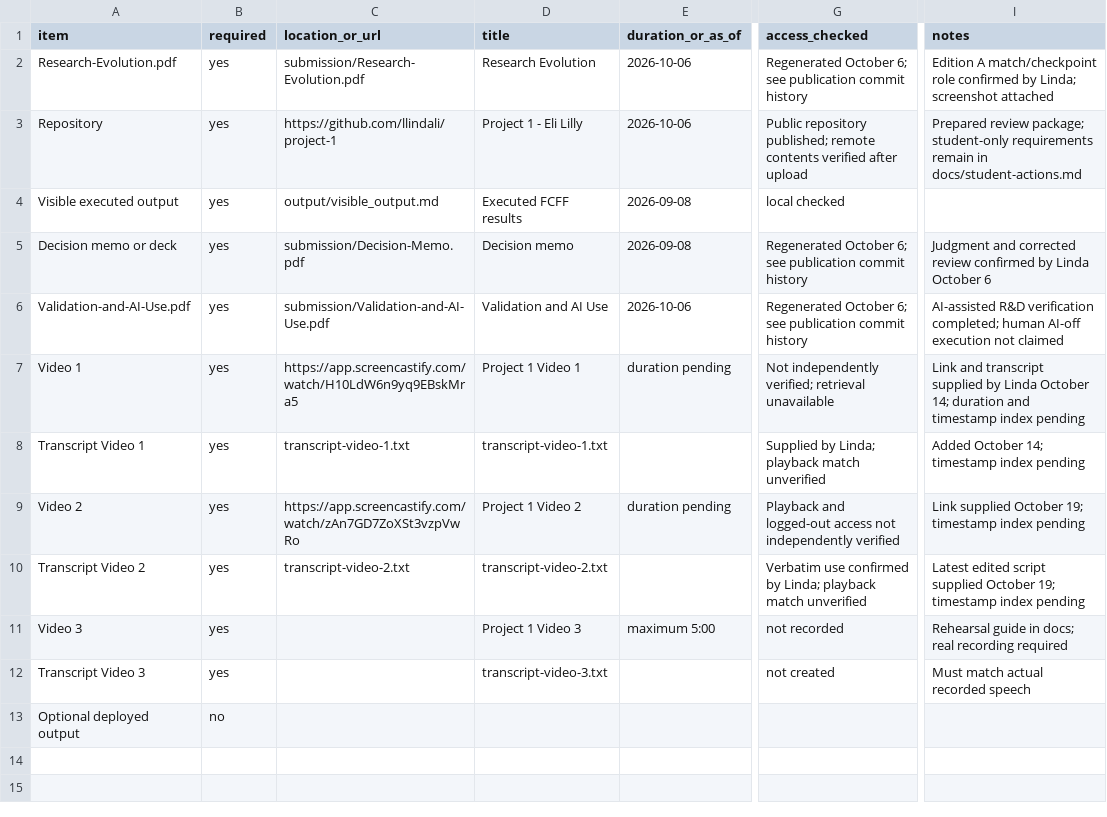
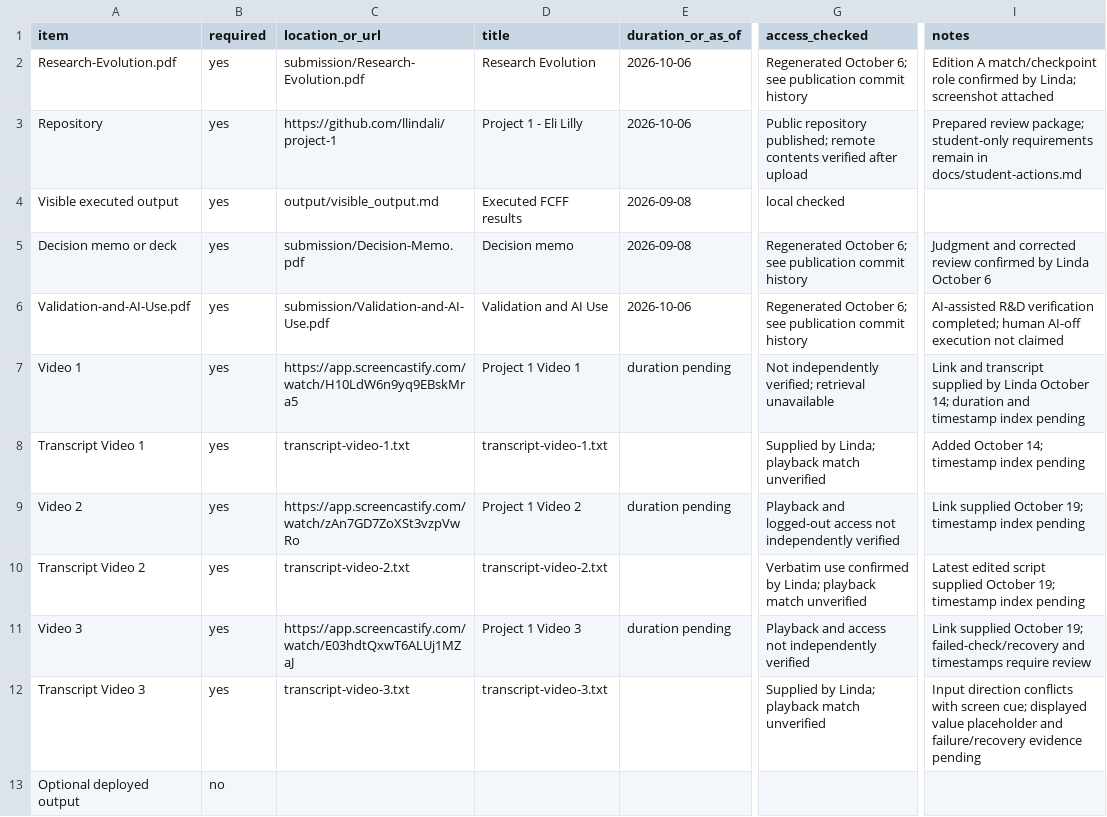
Before and after one commit to llindali/project-1, a CSV file: submission/submission-manifest.csv, drawn as a sheet; only a part is shown, gaps mark what is left out; the diff names each change by its address in the sheet, - before the commit and + after, or states it on an @@ line.

Commit message:
Add Video 3 link and transcript status without asserting unverified demonstrations

```diff
--- a/submission/submission-manifest.csv
+++ b/submission/submission-manifest.csv
-C11 (location_or_url): (empty)
+C11 (location_or_url): https://app.screencastify.com/watch/E03hdtQxwT6ALUj1MZaJ
-E11 (duration_or_as_of): maximum 5:00
+E11 (duration_or_as_of): duration pending
-G11 (access_checked): not recorded
+G11 (access_checked): Playback and access not independently verified
-I11 (notes): Rehearsal guide in docs; real recording required
+I11 (notes): Link supplied October 19; failed-check/recovery and timestamps require review
-C12 (location_or_url): (empty)
+C12 (location_or_url): transcript-video-3.txt
-G12 (access_checked): not created
+G12 (access_checked): Supplied by Linda; playback match unverified
-I12 (notes): Must match actual recorded speech
+I12 (notes): Input direction conflicts with screen cue; displayed value placeholder and failure/recovery evidence pending
```
